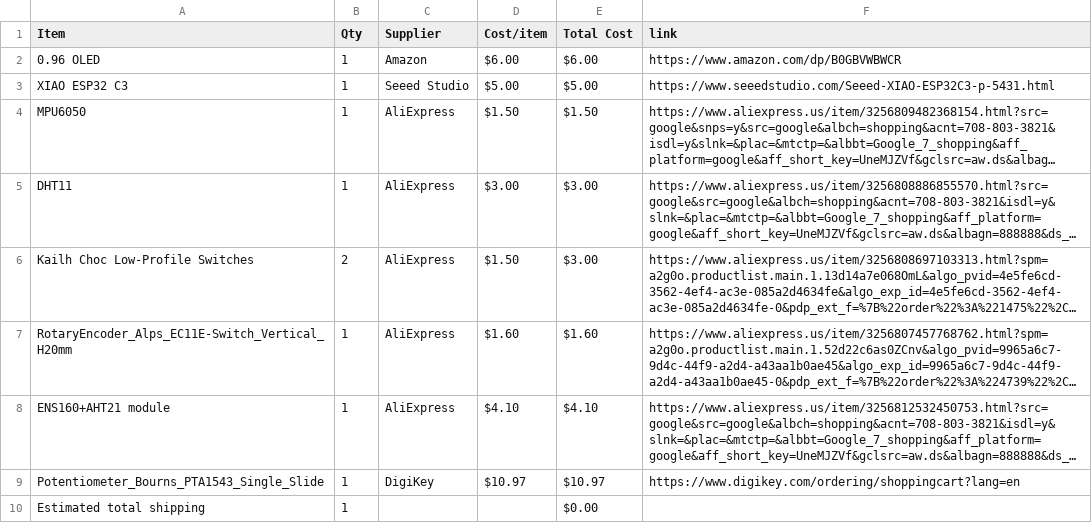
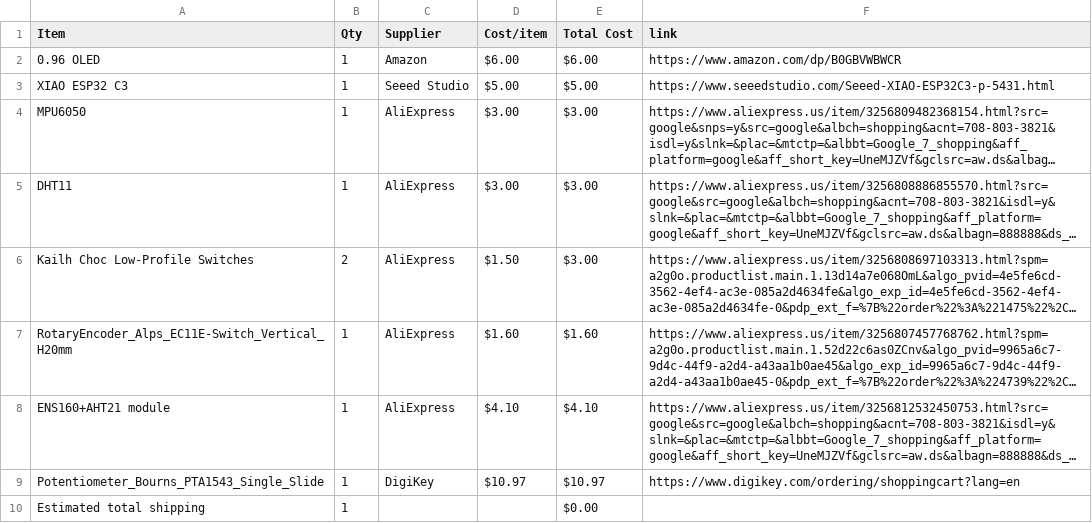
Before and after one commit to TheTank87/Party-Lights, a CSV file: BOM.csv, drawn as a sheet; long unchanged cells end in …; the diff names each change by its address in the sheet, - before the commit and + after, or states it on an @@ line.

```diff
--- a/BOM.csv
+++ b/BOM.csv
-D4 (Cost/item): $1.50
+D4 (Cost/item): $3.00
-E4 (Total Cost): $1.50
+E4 (Total Cost): $3.00
```
